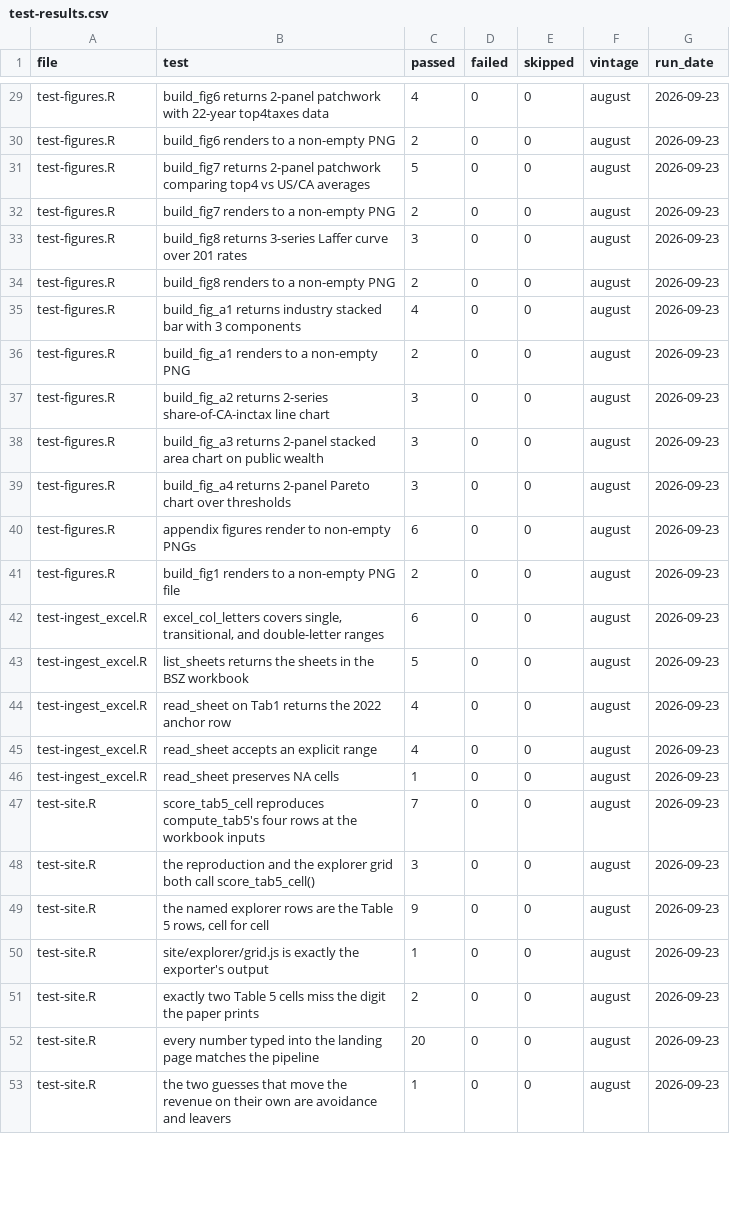
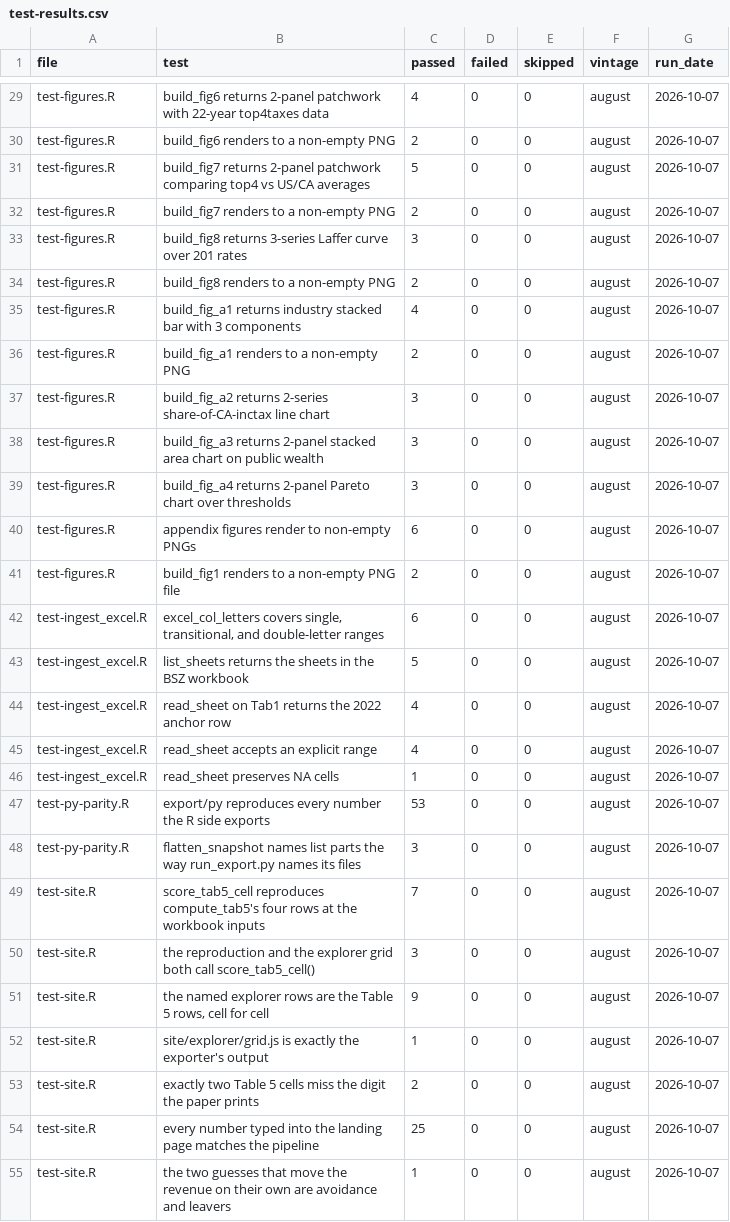
Before and after one commit to fhoces/opa-prop40, a CSV file: bsz-analysis/site/data/test-results.csv, drawn as a sheet; only a part is shown, gaps mark what is left out; the diff covers the shown part only.

```diff
--- a/bsz-analysis/site/data/test-results.csv
+++ b/bsz-analysis/site/data/test-results.csv
@@ -29,25 +29,27 @@
-"test-figures.R","build_fig6 returns 2-panel patchwork with 22-year top4taxes data",4,0,0,"august","2026-09-23"
-"test-figures.R","build_fig6 renders to a non-empty PNG",2,0,0,"august","2026-09-23"
-"test-figures.R","build_fig7 returns 2-panel patchwork comparing top4 vs US/CA averages",5,0,0,"august","2026-09-23"
-"test-figures.R","build_fig7 renders to a non-empty PNG",2,0,0,"august","2026-09-23"
-"test-figures.R","build_fig8 returns 3-series Laffer curve over 201 rates",3,0,0,"august","2026-09-23"
-"test-figures.R","build_fig8 renders to a non-empty PNG",2,0,0,"august","2026-09-23"
-"test-figures.R","build_fig_a1 returns industry stacked bar with 3 components",4,0,0,"august","2026-09-23"
-"test-figures.R","build_fig_a1 renders to a non-empty PNG",2,0,0,"august","2026-09-23"
-"test-figures.R","build_fig_a2 returns 2-series share-of-CA-inctax line chart",3,0,0,"august","2026-09-23"
-"test-figures.R","build_fig_a3 returns 2-panel stacked area chart on public wealth",3,0,0,"august","2026-09-23"
-"test-figures.R","build_fig_a4 returns 2-panel Pareto chart over thresholds",3,0,0,"august","2026-09-23"
-"test-figures.R","appendix figures render to non-empty PNGs",6,0,0,"august","2026-09-23"
-"test-figures.R","build_fig1 renders to a non-empty PNG file",2,0,0,"august","2026-09-23"
-"test-ingest_excel.R","excel_col_letters covers single, transitional, and double-letter ranges",6,0,0,"august","2026-09-23"
-"test-ingest_excel.R","list_sheets returns the sheets in the BSZ workbook",5,0,0,"august","2026-09-23"
-"test-ingest_excel.R","read_sheet on Tab1 returns the 2022 anchor row",4,0,0,"august","2026-09-23"
-"test-ingest_excel.R","read_sheet accepts an explicit range",4,0,0,"august","2026-09-23"
-"test-ingest_excel.R","read_sheet preserves NA cells",1,0,0,"august","2026-09-23"
-"test-site.R","score_tab5_cell reproduces compute_tab5's four rows at the workbook inputs",7,0,0,"august","2026-09-23"
-"test-site.R","the reproduction and the explorer grid both call score_tab5_cell()",3,0,0,"august","2026-09-23"
-"test-site.R","the named explorer rows are the Table 5 rows, cell for cell",9,0,0,"august","2026-09-23"
-"test-site.R","site/explorer/grid.js is exactly the exporter's output",1,0,0,"august","2026-09-23"
-"test-site.R","exactly two Table 5 cells miss the digit the paper prints",2,0,0,"august","2026-09-23"
-"test-site.R","every number typed into the landing page matches the pipeline",20,0,0,"august","2026-09-23"
-"test-site.R","the two guesses that move the revenue on their own are avoidance and leavers",1,0,0,"august","2026-09-23"
+"test-figures.R","build_fig6 returns 2-panel patchwork with 22-year top4taxes data",4,0,0,"august","2026-10-07"
+"test-figures.R","build_fig6 renders to a non-empty PNG",2,0,0,"august","2026-10-07"
+"test-figures.R","build_fig7 returns 2-panel patchwork comparing top4 vs US/CA averages",5,0,0,"august","2026-10-07"
+"test-figures.R","build_fig7 renders to a non-empty PNG",2,0,0,"august","2026-10-07"
+"test-figures.R","build_fig8 returns 3-series Laffer curve over 201 rates",3,0,0,"august","2026-10-07"
+"test-figures.R","build_fig8 renders to a non-empty PNG",2,0,0,"august","2026-10-07"
+"test-figures.R","build_fig_a1 returns industry stacked bar with 3 components",4,0,0,"august","2026-10-07"
+"test-figures.R","build_fig_a1 renders to a non-empty PNG",2,0,0,"august","2026-10-07"
+"test-figures.R","build_fig_a2 returns 2-series share-of-CA-inctax line chart",3,0,0,"august","2026-10-07"
+"test-figures.R","build_fig_a3 returns 2-panel stacked area chart on public wealth",3,0,0,"august","2026-10-07"
+"test-figures.R","build_fig_a4 returns 2-panel Pareto chart over thresholds",3,0,0,"august","2026-10-07"
+"test-figures.R","appendix figures render to non-empty PNGs",6,0,0,"august","2026-10-07"
+"test-figures.R","build_fig1 renders to a non-empty PNG file",2,0,0,"august","2026-10-07"
+"test-ingest_excel.R","excel_col_letters covers single, transitional, and double-letter ranges",6,0,0,"august","2026-10-07"
+"test-ingest_excel.R","list_sheets returns the sheets in the BSZ workbook",5,0,0,"august","2026-10-07"
+"test-ingest_excel.R","read_sheet on Tab1 returns the 2022 anchor row",4,0,0,"august","2026-10-07"
+"test-ingest_excel.R","read_sheet accepts an explicit range",4,0,0,"august","2026-10-07"
+"test-ingest_excel.R","read_sheet preserves NA cells",1,0,0,"august","2026-10-07"
+"test-py-parity.R","export/py reproduces every number the R side exports",53,0,0,"august","2026-10-07"
+"test-py-parity.R","flatten_snapshot names list parts the way run_export.py names its files",3,0,0,"august","2026-10-07"
+"test-site.R","score_tab5_cell reproduces compute_tab5's four rows at the workbook inputs",7,0,0,"august","2026-10-07"
+"test-site.R","the reproduction and the explorer grid both call score_tab5_cell()",3,0,0,"august","2026-10-07"
+"test-site.R","the named explorer rows are the Table 5 rows, cell for cell",9,0,0,"august","2026-10-07"
+"test-site.R","site/explorer/grid.js is exactly the exporter's output",1,0,0,"august","2026-10-07"
+"test-site.R","exactly two Table 5 cells miss the digit the paper prints",2,0,0,"august","2026-10-07"
+"test-site.R","every number typed into the landing page matches the pipeline",25,0,0,"august","2026-10-07"
+"test-site.R","the two guesses that move the revenue on their own are avoidance and leavers",1,0,0,"august","2026-10-07"
```
Also changed, not shown: 6 added rows and 75 edited cells elsewhere in this file, 6 other files.
